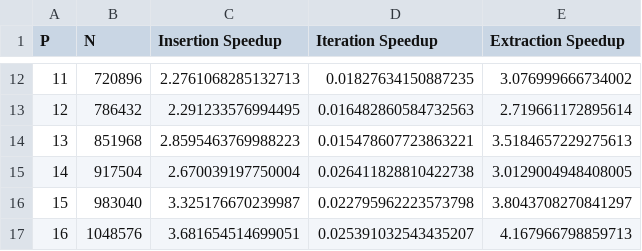
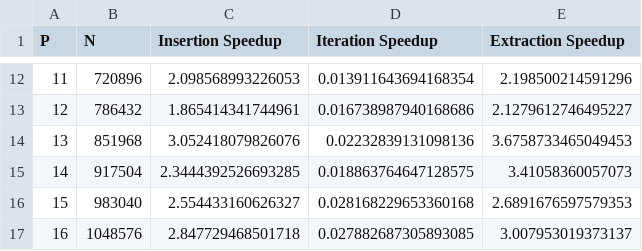
Before and after one commit to Setu-Gupta/Wait-Free-Bag, a CSV file: plotting/collect/weak.csv, drawn as a sheet; only a part is shown, gaps mark what is left out; the diff covers the shown part only.

```diff
--- a/plotting/collect/weak.csv
+++ b/plotting/collect/weak.csv
@@ -12,6 +12,6 @@ P,N,Insertion Speedup, Iteration Speedup, Extraction Speedup
-11,720896,2.2761068285132713,0.01827634150887235,3.076999666734002
-12,786432,2.291233576994495,0.016482860584732563,2.719661172895614
-13,851968,2.8595463769988223,0.015478607723863221,3.5184657229275613
-14,917504,2.670039197750004,0.026411828810422738,3.0129004948408005
-15,983040,3.325176670239987,0.022795962223573798,3.8043708270841297
-16,1048576,3.681654514699051,0.025391032543435207,4.167966798859713
+11,720896,2.098568993226053,0.013911643694168354,2.198500214591296
+12,786432,1.865414341744961,0.016738987940168686,2.1279612746495227
+13,851968,3.052418079826076,0.02232839131098136,3.6758733465049453
+14,917504,2.3444392526693285,0.018863764647128575,3.41058360057073
+15,983040,2.554433160626327,0.028168229653360168,2.6891676597579353
+16,1048576,2.847729468501718,0.027882687305893085,3.007953019373137
```
Also changed, not shown: 30 edited cells elsewhere in this file, plotting/collect/strong.csv, 3 other files.
